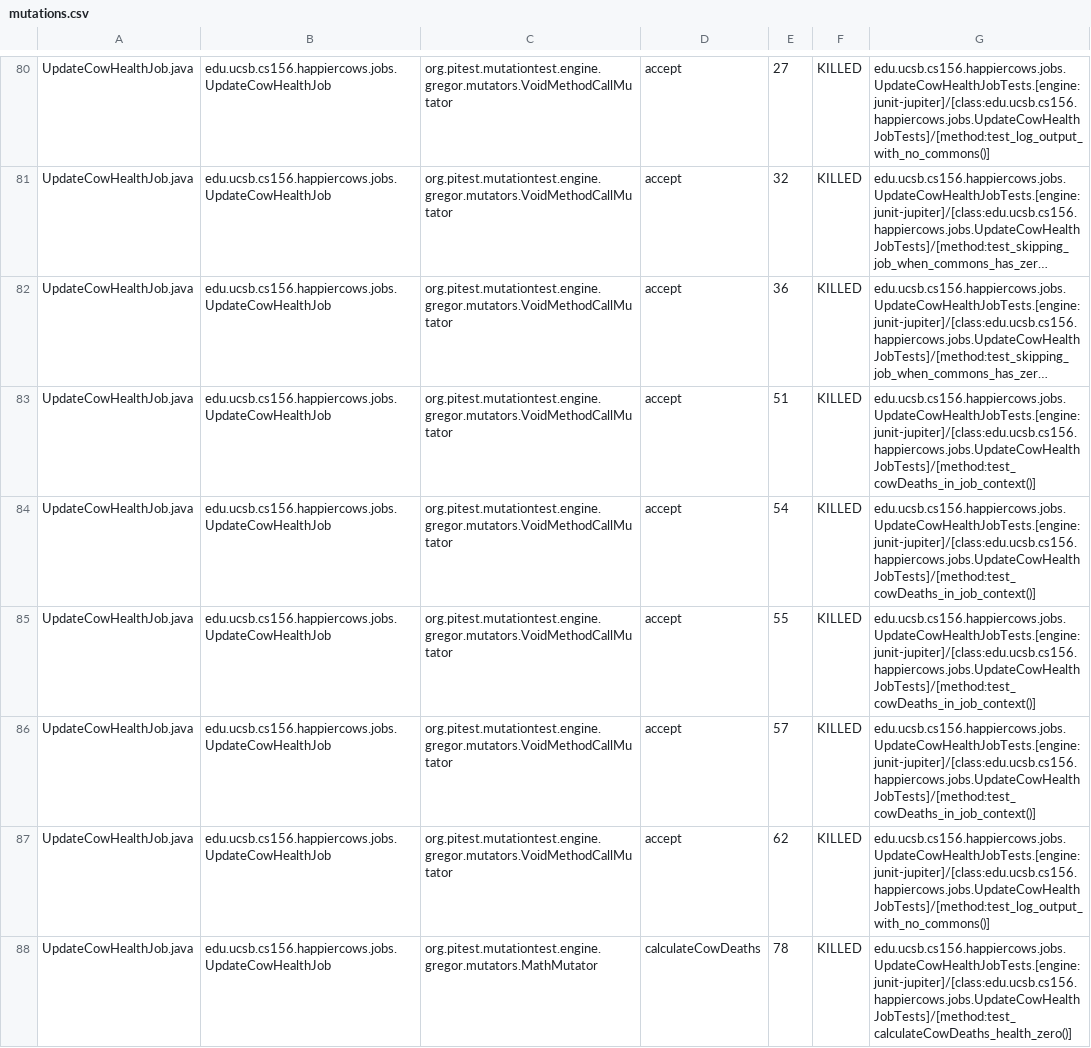
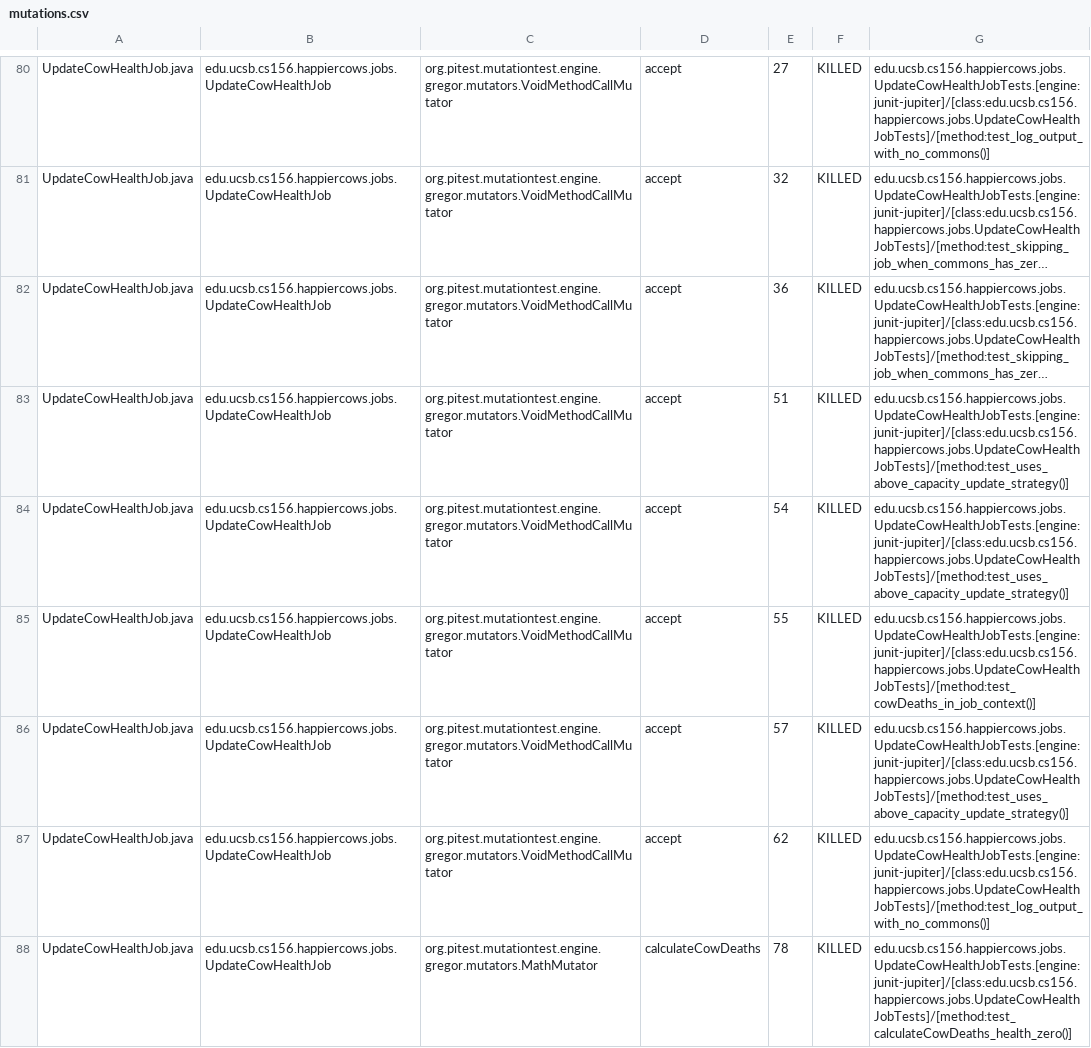
Before and after one commit to ucsb-cs156-m23/proj-happycows-m23-10am-3, a CSV file: prs/44/pitest/mutations.csv, drawn as a sheet; only a part is shown, gaps mark what is left out; long unchanged cells end in …; the diff covers the shown part only; the diff names each change by its address in the sheet, - before the commit and + after, or states it on an @@ line.

Commit message:
Deploying to gh-pages from @ ucsb-cs156-m23/proj-happycows-m23-10am-3@58493e9c1d93aea498d2eb6b57069f7c4d735d72 🚀

```diff
--- a/prs/44/pitest/mutations.csv
+++ b/prs/44/pitest/mutations.csv
-G83:G84: edu.ucsb.cs156.happiercows.jobs.UpdateCowHealthJobTests.[engine:junit-jupiter]/[class:edu.ucsb.cs156.happiercows.jobs.UpdateCowHealthJobTests]/[method:test_cowDeaths_in_job_context()]
+G83:G84: edu.ucsb.cs156.happiercows.jobs.UpdateCowHealthJobTests.[engine:junit-jupiter]/[class:edu.ucsb.cs156.happiercows.jobs.UpdateCowHealthJobTests]/[method:test_uses_above_capacity_update_strategy()]
-G86: edu.ucsb.cs156.happiercows.jobs.UpdateCowHealthJobTests.[engine:junit-jupiter]/[class:edu.ucsb.cs156.happiercows.jobs.UpdateCowHealthJobTests]/[method:test_cowDeaths_in_job_context()]
+G86: edu.ucsb.cs156.happiercows.jobs.UpdateCowHealthJobTests.[engine:junit-jupiter]/[class:edu.ucsb.cs156.happiercows.jobs.UpdateCowHealthJobTests]/[method:test_uses_above_capacity_update_strategy()]
```
Also changed, not shown: 3 added rows, 3 removed rows and 12 edited cells elsewhere in this file, 37 other files.
